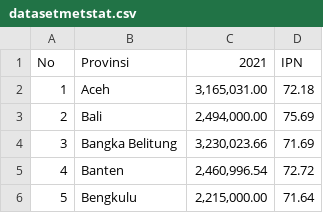
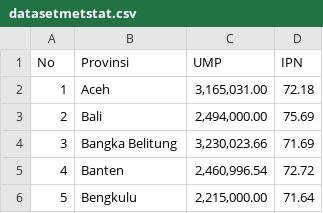
Before and after one commit to MNafiz/TugasAkhirMetstat, a CSV file: dataset/datasetmetstat.csv, drawn as a sheet; only a part is shown.

Commit message:
edit column name

```diff
--- a/dataset/datasetmetstat.csv
+++ b/dataset/datasetmetstat.csv
@@ -1,2 +1,2 @@
-No,Provinsi,2021,IPN
+No,Provinsi,UMP,IPN
 1,Aceh,"3,165,031.00",72.18
```
